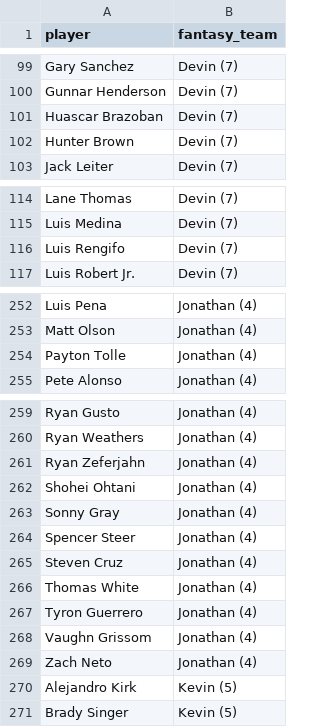
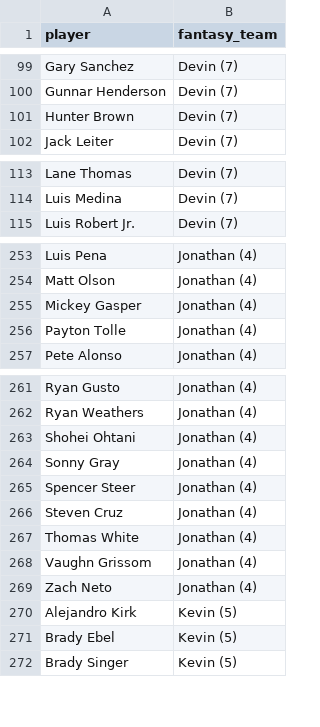
Before and after one commit to kyeill/dynasty, a CSV file: output/rosters_mlb.csv, drawn as a sheet; only a part is shown, gaps mark what is left out; removed rows and columns are numbered as before the commit, all else as after; the diff covers the shown part only; the diff names each change by its address in the sheet, - before the commit and + after, or states it on an @@ line.

```diff
--- a/output/rosters_mlb.csv
+++ b/output/rosters_mlb.csv
-row 101: Huascar Brazoban | Devin (7)
-row 116: Luis Rengifo | Devin (7)
+row 255: Mickey Gasper | Jonathan (4)
-row 261: Ryan Zeferjahn | Jonathan (4)
-row 267: Tyron Guerrero | Jonathan (4)
+row 271: Brady Ebel | Kevin (5)
```
Also changed, not shown: 6 added rows and 6 removed rows elsewhere in this file, lastgood/mlb_authority.csv, output/combined_rankings_nba.csv, 9 other files.
